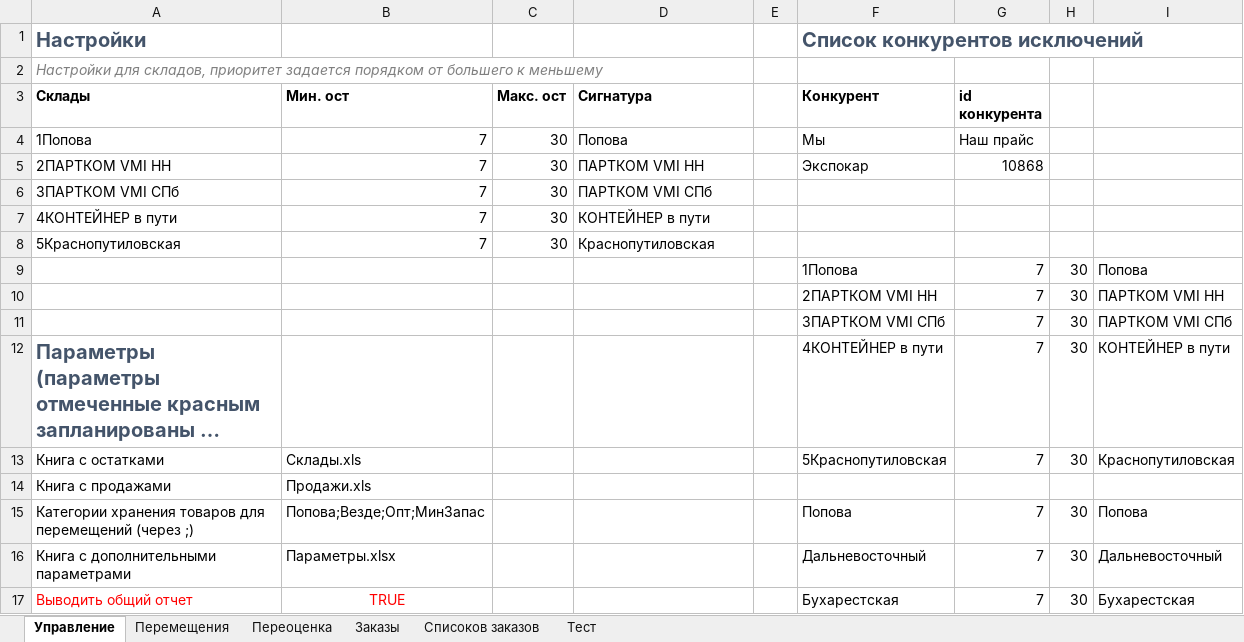
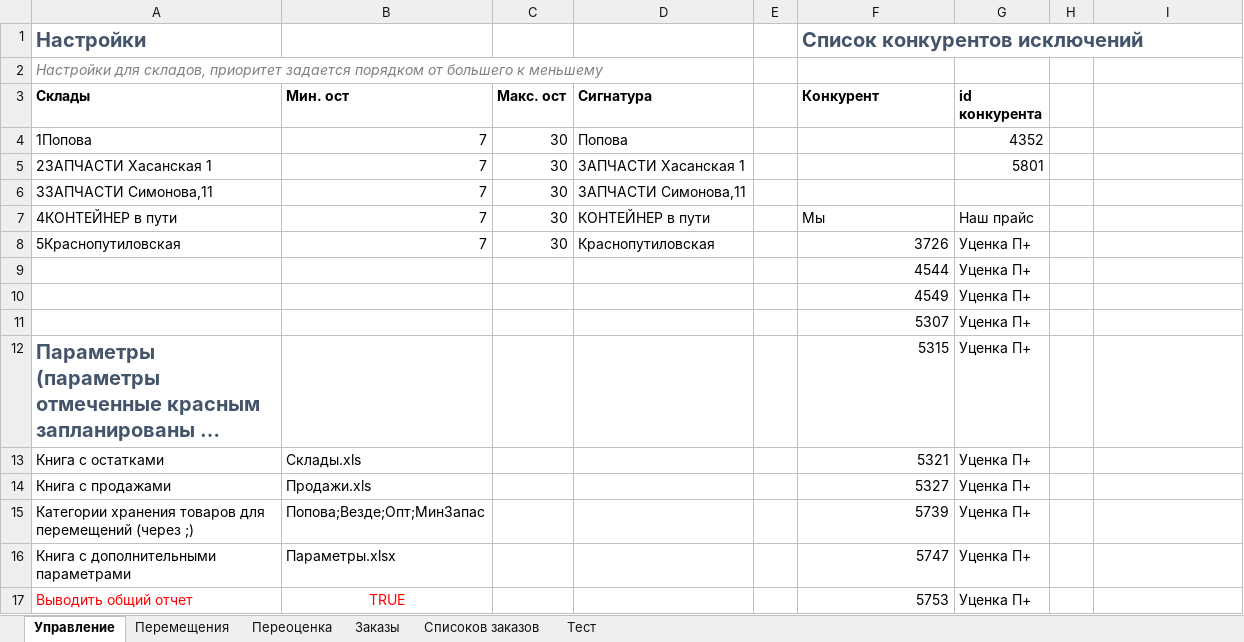
Before and after one commit to xiss/ReDistr, an Excel workbook: ReDistr/ReDistr.xlsx, sheet Управление, drawn as a sheet; only a part is shown; long unchanged cells end in …; values as stored, in another font and other column widths than the file's, no borders; removed rows and columns are numbered as before the commit, all else as after; the diff covers the shown part only; the diff names each change by its address in the sheet, - before the commit and + after, or states it on an @@ line.

```diff
--- a/ReDistr/ReDistr.xlsx (sheet Управление)
+++ b/ReDistr/ReDistr.xlsx (sheet Управление)
-F4 (Конкурент): Мы
+F4 (Конкурент): (empty)
-G4 (id конкурента): Наш прайс
+G4 (id конкурента): 4352
-row 5: 2ПАРТКОМ VMI НН | 7 | 30 | ПАРТКОМ VMI НН |  | Экспокар | 10868
+row 5: 2ЗАПЧАСТИ Хасанская 1 | 7 | 30 | ЗАПЧАСТИ Хасанская 1 |  |  | 5801
-A6 (Склады): 3ПАРТКОМ VMI СПб
+A6 (Склады): 3ЗАПЧАСТИ Симонова,11
-D6 (Сигнатура): ПАРТКОМ VMI СПб
+D6 (Сигнатура): ЗАПЧАСТИ Симонова,11
-F7 (Конкурент): (empty)
+F7 (Конкурент): Мы
-G7 (id конкурента): (empty)
+G7 (id конкурента): Наш прайс
-F8 (Конкурент): (empty)
+F8 (Конкурент): 3726
-G8 (id конкурента): (empty)
+G8 (id конкурента): Уценка П+
-row 9:  |  |  |  |  | 1Попова | 7 | 30 | Попова
-row 10:  |  |  |  |  | 2ПАРТКОМ VMI НН | 7 | 30 | ПАРТКОМ VMI НН
-row 11:  |  |  |  |  | 3ПАРТКОМ VMI СПб | 7 | 30 | ПАРТКОМ VMI СПб
+row 9:  |  |  |  |  | 4544 | Уценка П+
+row 10:  |  |  |  |  | 4549 | Уценка П+
+row 11:  |  |  |  |  | 5307 | Уценка П+
-F12 (Конкурент): 4КОНТЕЙНЕР в пути
+F12 (Конкурент): 5315
-G12:G13 (id конкурента): 7
+G12:G13 (id конкурента): Уценка П+
-H12:H13: 30
+H12:H13: (empty)
-I12: КОНТЕЙНЕР в пути
+I12: (empty)
-F13 (Конкурент): 5Краснопутиловская
+F13 (Конкурент): 5321
-I13: Краснопутиловская
+I13: (empty)
-F14 (Конкурент): (empty)
+F14 (Конкурент): 5327
-G14 (id конкурента): (empty)
+G14 (id конкурента): Уценка П+
-F15 (Конкурент): Попова
+F15 (Конкурент): 5739
-G15:G17 (id конкурента): 7
+G15:G17 (id конкурента): Уценка П+
-H15:H17: 30
+H15:H17: (empty)
-I15: Попова
+I15: (empty)
-F16 (Конкурент): Дальневосточный
+F16 (Конкурент): 5747
-I16: Дальневосточный
+I16: (empty)
-F17 (Конкурент): Бухарестская
+F17 (Конкурент): 5753
-I17: Бухарестская
+I17: (empty)
```
Also changed, not shown: 15 edited cells elsewhere in this sheet, 4 other files.
